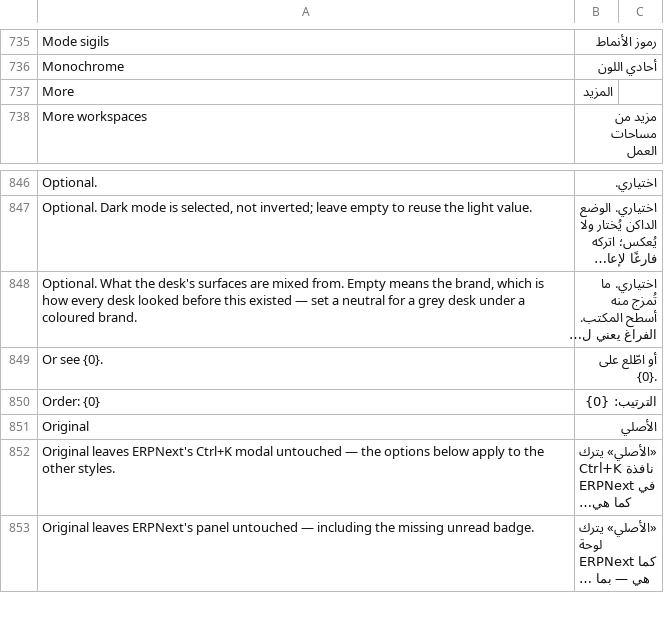
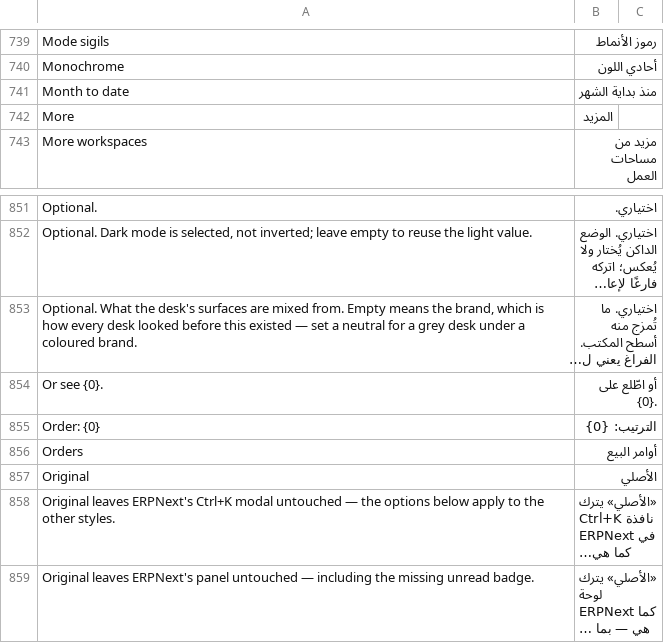
Before and after one commit to Bunood/bunood-theme, a CSV file: bunood_theme/translations/ar.csv, drawn as a sheet; only a part is shown, gaps mark what is left out; long unchanged cells end in …; the diff covers the shown part only.

```diff
--- a/bunood_theme/translations/ar.csv
+++ b/bunood_theme/translations/ar.csv
@@ -736,2 +740,3 @@ Mode sigils,رموز الأنماط,
 Monochrome,أحادي اللون,
+Month to date,منذ بداية الشهر,
 More,المزيد,
@@ -850,2 +855,3 @@ Or see {0}.,أو اطّلع على {0}.,
 Order: {0},الترتيب: {0},
+Orders,أوامر البيع,
 Original,الأصلي,
```
Also changed, not shown: 9 added rows elsewhere in this file, 27 other files.
